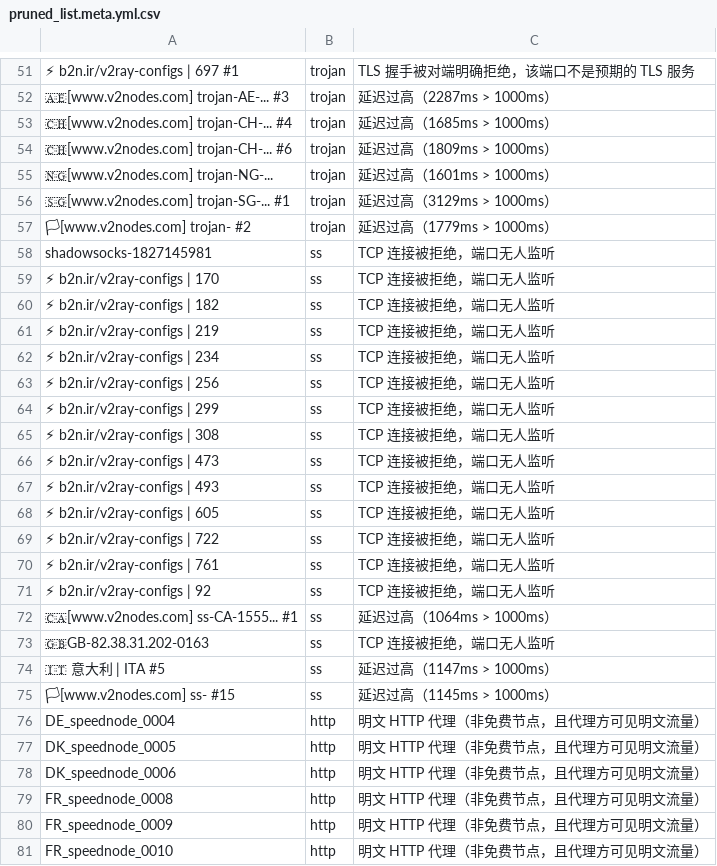
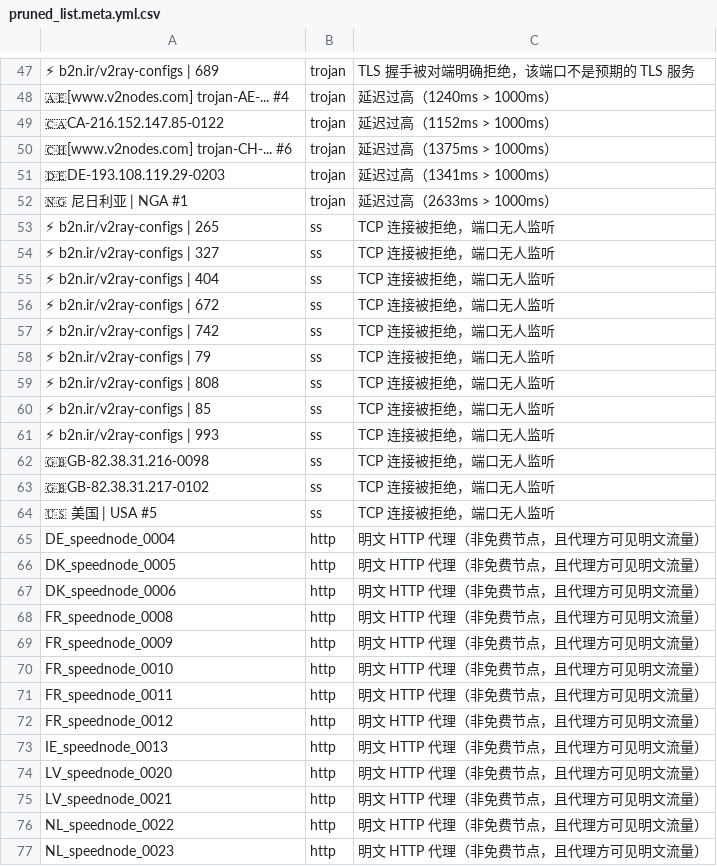
Before and after one commit to learnLi/free-nodes, a CSV file: pruned_list.meta.yml.csv, drawn as a sheet; only a part is shown, gaps mark what is left out; the shorter side is filled out with more unchanged rows; removed rows and columns are numbered as before the commit, all else as after; the diff covers the shown part only; the diff names each change by its address in the sheet, - before the commit and + after, or states it on an @@ line.

```diff
--- a/pruned_list.meta.yml.csv
+++ b/pruned_list.meta.yml.csv
-A47: ⚡ b2n.ir/v2ray-configs | 697 #1
+A47: ⚡ b2n.ir/v2ray-configs | 689
-A48: 🇦🇪[www.v2nodes.com] trojan-AE-... #3
+A48: 🇦🇪[www.v2nodes.com] trojan-AE-... #4
-C48: 延迟过高（2287ms > 1000ms）
+C48: 延迟过高（1240ms > 1000ms）
-A49: 🇨🇭[www.v2nodes.com] trojan-CH-... #4
+A49: 🇨🇦CA-216.152.147.85-0122
-C49: 延迟过高（1685ms > 1000ms）
+C49: 延迟过高（1152ms > 1000ms）
-C50: 延迟过高（1809ms > 1000ms）
+C50: 延迟过高（1375ms > 1000ms）
-A51: 🇳🇬[www.v2nodes.com] trojan-NG-...
+A51: 🇩🇪DE-193.108.119.29-0203
-C51: 延迟过高（1601ms > 1000ms）
+C51: 延迟过高（1341ms > 1000ms）
-A52: 🇸🇬[www.v2nodes.com] trojan-SG-... #1
+A52: 🇳🇬 尼日利亚 | NGA #1
-C52: 延迟过高（3129ms > 1000ms）
+C52: 延迟过高（2633ms > 1000ms）
-row 57: 🏳[www.v2nodes.com] trojan- #2 | trojan | 延迟过高（1779ms > 1000ms）
-row 58: shadowsocks-1827145981 | ss | TCP 连接被拒绝，端口无人监听
-row 59: ⚡ b2n.ir/v2ray-configs | 170 | ss | TCP 连接被拒绝，端口无人监听
-A53: ⚡ b2n.ir/v2ray-configs | 182
+A53: ⚡ b2n.ir/v2ray-configs | 265
-A54: ⚡ b2n.ir/v2ray-configs | 219
+A54: ⚡ b2n.ir/v2ray-configs | 327
-A55: ⚡ b2n.ir/v2ray-configs | 234
+A55: ⚡ b2n.ir/v2ray-configs | 404
-A56: ⚡ b2n.ir/v2ray-configs | 256
+A56: ⚡ b2n.ir/v2ray-configs | 672
-row 64: ⚡ b2n.ir/v2ray-configs | 299 | ss | TCP 连接被拒绝，端口无人监听
-row 65: ⚡ b2n.ir/v2ray-configs | 308 | ss | TCP 连接被拒绝，端口无人监听
-A57: ⚡ b2n.ir/v2ray-configs | 473
+A57: ⚡ b2n.ir/v2ray-configs | 742
-A58: ⚡ b2n.ir/v2ray-configs | 493
+A58: ⚡ b2n.ir/v2ray-configs | 79
-A59: ⚡ b2n.ir/v2ray-configs | 605
+A59: ⚡ b2n.ir/v2ray-configs | 808
-A60: ⚡ b2n.ir/v2ray-configs | 722
+A60: ⚡ b2n.ir/v2ray-configs | 85
-A61: ⚡ b2n.ir/v2ray-configs | 761
+A61: ⚡ b2n.ir/v2ray-configs | 993
-A62: ⚡ b2n.ir/v2ray-configs | 92
+A62: 🇬🇧GB-82.38.31.216-0098
-row 72: 🇨🇦[www.v2nodes.com] ss-CA-1555... #1 | ss | 延迟过高（1064ms > 1000ms）
-A63: 🇬🇧GB-82.38.31.202-0163
+A63: 🇬🇧GB-82.38.31.217-0102
-row 74: 🇮🇹 意大利 | ITA #5 | ss | 延迟过高（1147ms > 1000ms）
-row 75: 🏳[www.v2nodes.com] ss- #15 | ss | 延迟过高（1145ms > 1000ms）
+row 64: 🇺🇸 美国 | USA #5 | ss | TCP 连接被拒绝，端口无人监听
```
Also changed, not shown: 14 added rows, 17 removed rows and 29 edited cells elsewhere in this file, probe.csv, pruned_list.yml.csv, 55 other files.
